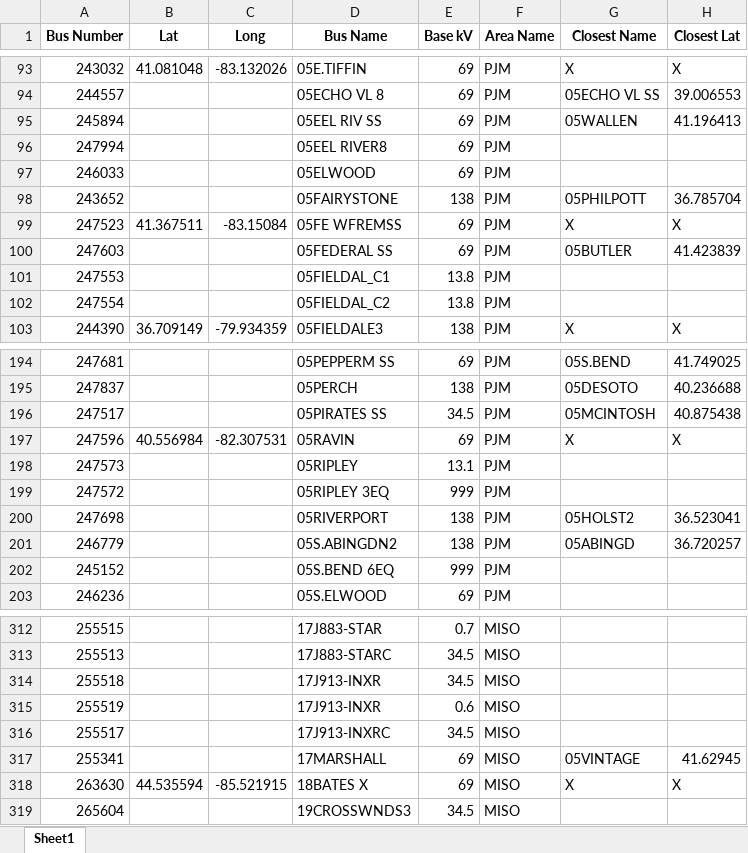
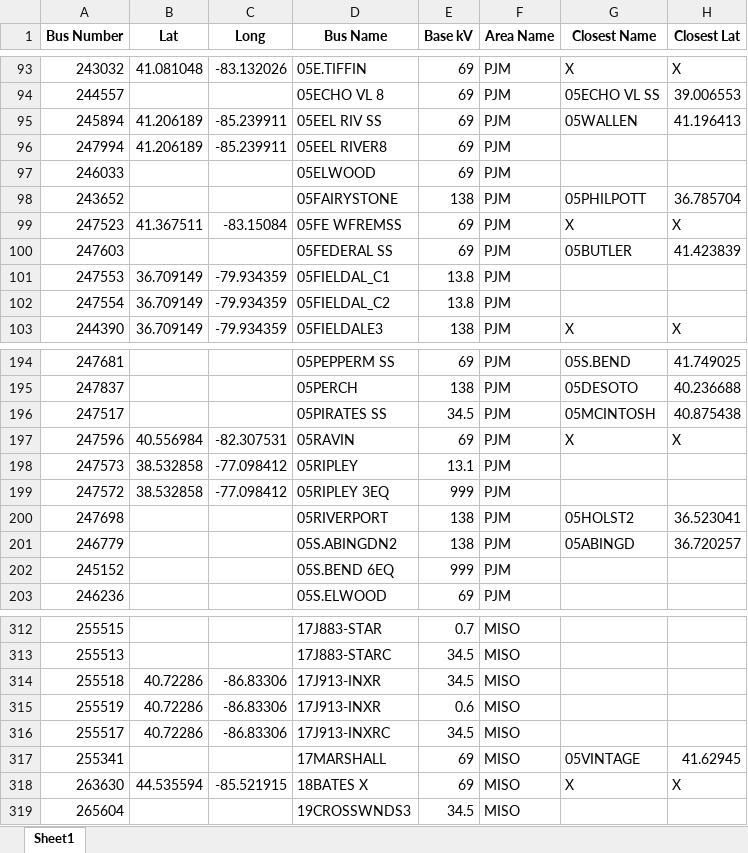
Before and after one commit to skasarab1/2025research, an Excel workbook: Missing_Buses.xlsx, sheet Sheet1, drawn as a sheet; only a part is shown, gaps mark what is left out; values as stored, in another font and other column widths than the file's, no borders; the diff names each change by its address in the sheet, - before the commit and + after, or states it on an @@ line.

```diff
--- a/Missing_Buses.xlsx (sheet Sheet1)
+++ b/Missing_Buses.xlsx (sheet Sheet1)
-B95:B96 (Lat): (empty)
+B95:B96 (Lat): 41.206189
-C95:C96 (Long): (empty)
+C95:C96 (Long): -85.239911
-B101:B102 (Lat): (empty)
+B101:B102 (Lat): 36.709149
-C101:C102 (Long): (empty)
+C101:C102 (Long): -79.934359
-B198:B199 (Lat): (empty)
+B198:B199 (Lat): 38.532858
-C198:C199 (Long): (empty)
+C198:C199 (Long): -77.098412
-B314:B316 (Lat): (empty)
+B314:B316 (Lat): 40.72286
-C314:C316 (Long): (empty)
+C314:C316 (Long): -86.83306
```
Also changed, not shown: 1 other file.
